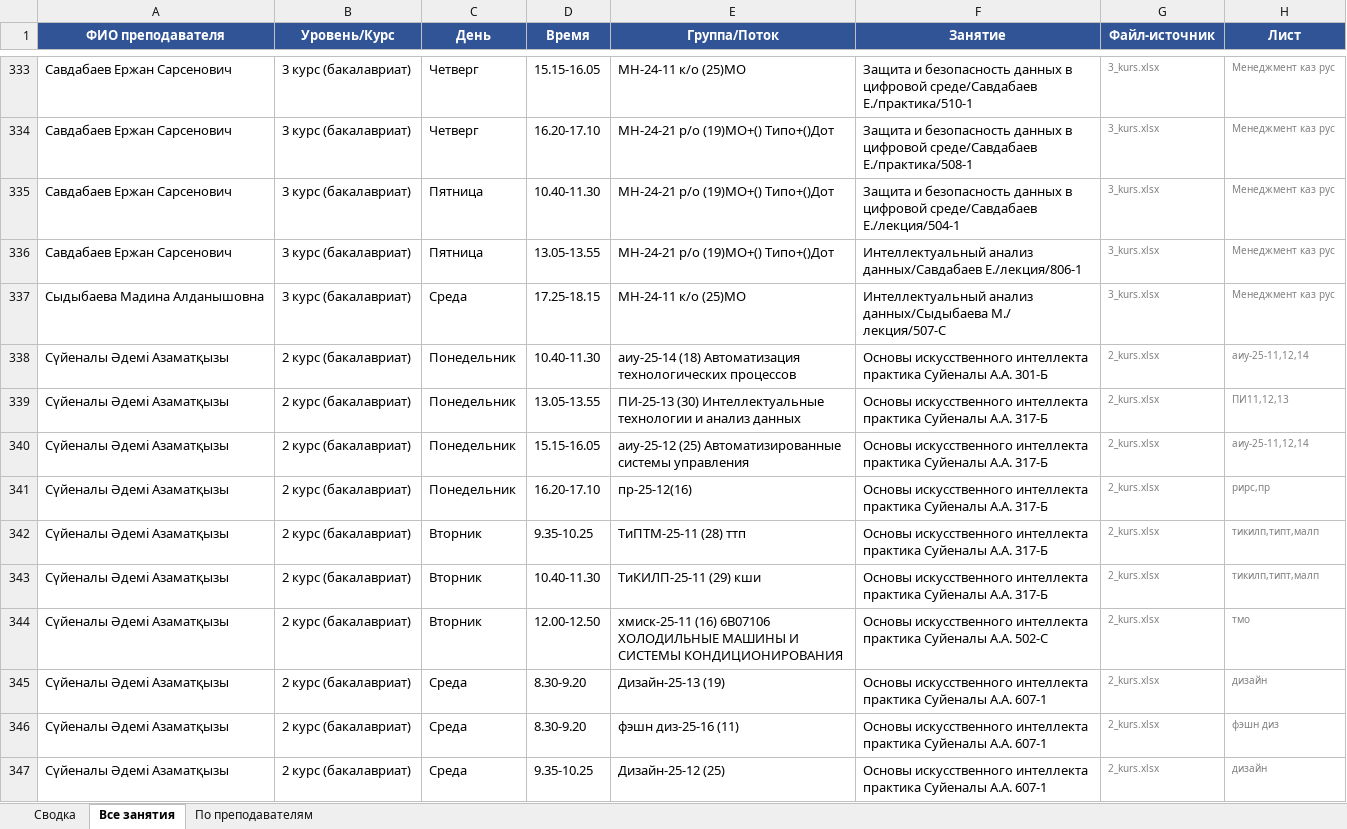
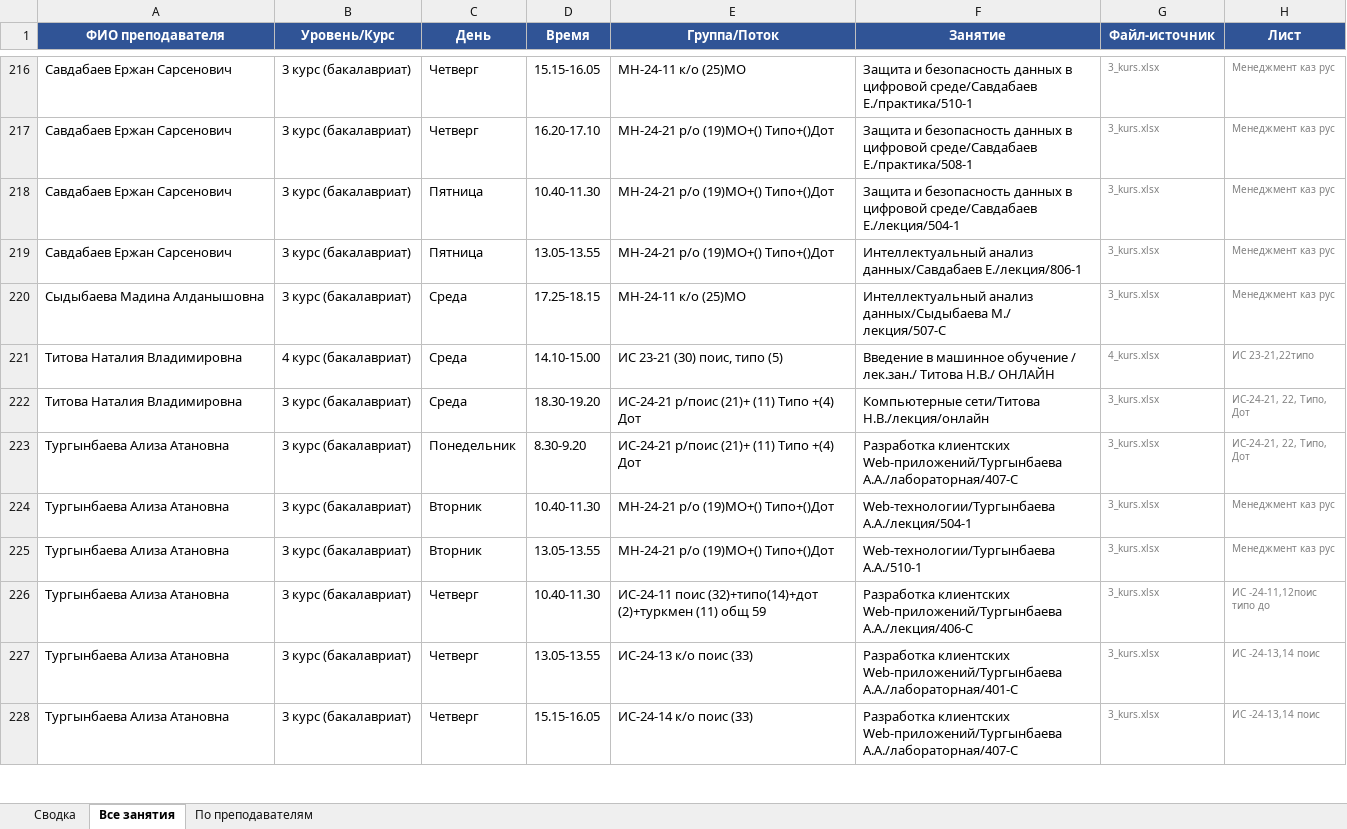
Before and after one commit to drashidinov/ATUscheduleIS, an Excel workbook: dist/Кафедра_ИС_занятия_преподавателей_2026-2027.xlsx, sheet Все занятия, drawn as a sheet; only a part is shown, gaps mark what is left out; the shorter side is filled out with more unchanged rows; values as stored, in another font and other column widths than the file's, no borders; the diff covers the shown part only; the diff names each change by its address in the sheet, - before the commit and + after, or states it on an @@ line.

```diff
--- a/dist/Кафедра_ИС_занятия_преподавателей_2026-2027.xlsx (sheet Все занятия)
+++ b/dist/Кафедра_ИС_занятия_преподавателей_2026-2027.xlsx (sheet Все занятия)
-row 338: Сүйеналы Әдемі Азаматқызы | 2 курс (бакалавриат) | Понедельник | 10.40-11.30 | аиу-25-14 (18) Автоматизация технологических процессов | Основы искусственного интеллекта практика Суйеналы А.А. 301-Б | 2_kurs.xlsx | аиу-25-11,12,14
-row 339: Сүйеналы Әдемі Азаматқызы | 2 курс (бакалавриат) | Понедельник | 13.05-13.55 | ПИ-25-13 (30) Интеллектуальные технологии и анализ данных | Основы искусственного интеллекта практика Суйеналы А.А. 317-Б | 2_kurs.xlsx | ПИ11,12,13
-row 340: Сүйеналы Әдемі Азаматқызы | 2 курс (бакалавриат) | Понедельник | 15.15-16.05 | аиу-25-12 (25) Автоматизированные системы управления | Основы искусственного интеллекта практика Суйеналы А.А. 317-Б | 2_kurs.xlsx | аиу-25-11,12,14
-row 341: Сүйеналы Әдемі Азаматқызы | 2 курс (бакалавриат) | Понедельник | 16.20-17.10 | пр-25-12(16) | Основы искусственного интеллекта практика Суйеналы А.А. 317-Б | 2_kurs.xlsx | рирс,пр
-row 342: Сүйеналы Әдемі Азаматқызы | 2 курс (бакалавриат) | Вторник | 9.35-10.25 | ТиПТМ-25-11 (28) ттп | Основы искусственного интеллекта практика Суйеналы А.А. 317-Б | 2_kurs.xlsx | тикилп,типт,малп
-row 343: Сүйеналы Әдемі Азаматқызы | 2 курс (бакалавриат) | Вторник | 10.40-11.30 | ТиКИЛП-25-11 (29) кши | Основы искусственного интеллекта практика Суйеналы А.А. 317-Б | 2_kurs.xlsx | тикилп,типт,малп
-row 344: Сүйеналы Әдемі Азаматқызы | 2 курс (бакалавриат) | Вторник | 12.00-12.50 | хмиск-25-11 (16) 6B07106 ХОЛОДИЛЬНЫЕ МАШИНЫ И СИСТЕМЫ КОНДИЦИОНИРОВАНИЯ | Основы искусственного интеллекта практика Суйеналы А.А. 502-С | 2_kurs.xlsx | тмо
-row 345: Сүйеналы Әдемі Азаматқызы | 2 курс (бакалавриат) | Среда | 8.30-9.20 | Дизайн-25-13 (19) | Основы искусственного интеллекта практика Суйеналы А.А. 607-1 | 2_kurs.xlsx | дизайн
-row 346: Сүйеналы Әдемі Азаматқызы | 2 курс (бакалавриат) | Среда | 8.30-9.20 | фэшн диз-25-16 (11) | Основы искусственного интеллекта практика Суйеналы А.А. 607-1 | 2_kurs.xlsx | фэшн диз
-row 347: Сүйеналы Әдемі Азаматқызы | 2 курс (бакалавриат) | Среда | 9.35-10.25 | Дизайн-25-12 (25) | Основы искусственного интеллекта практика Суйеналы А.А. 607-1 | 2_kurs.xlsx | дизайн
```
Also changed, not shown: 189 removed rows elsewhere in this sheet, sheet По преподавателям, sheet Сводка, 5 other files.
